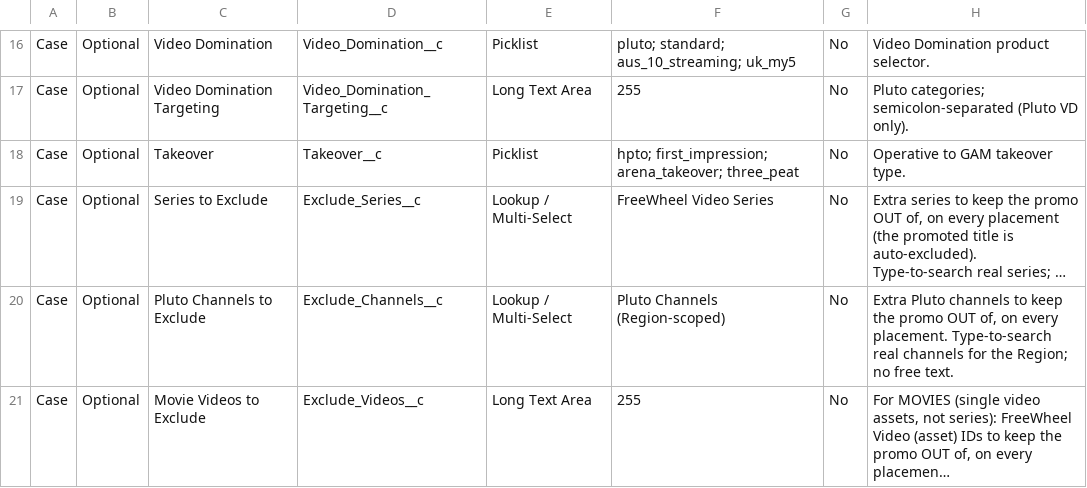
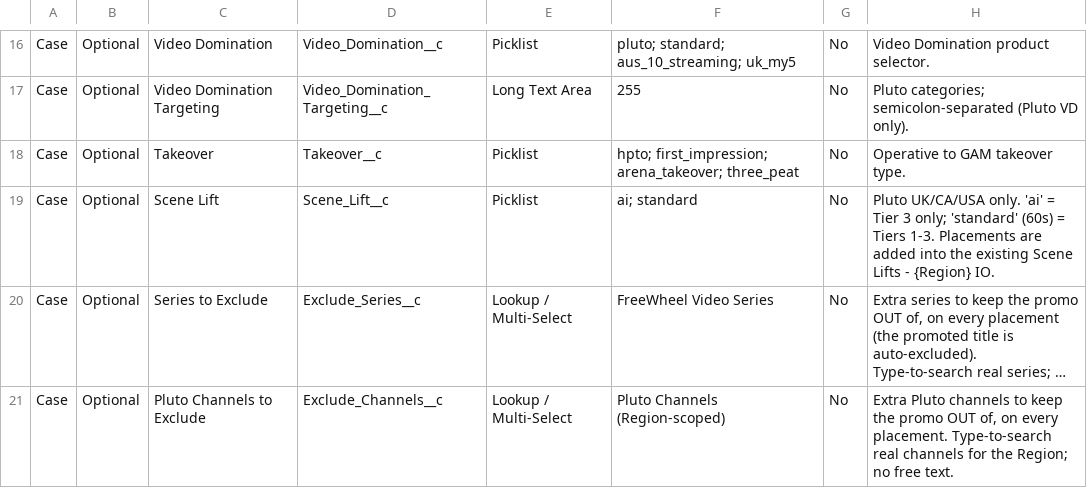
Before and after one commit to katekling-stack/Promo-Operations, a CSV file: docs/salesforce-case-fields.csv, drawn as a sheet; only a part is shown, gaps mark what is left out; the shorter side is filled out with more unchanged rows; long unchanged cells end in …; the diff names each change by its address in the sheet, - before the commit and + after, or states it on an @@ line.

```diff
--- a/docs/salesforce-case-fields.csv
+++ b/docs/salesforce-case-fields.csv
+row 19: Case | Optional | Scene Lift | Scene_Lift__c | Picklist | ai; standard | No | Pluto UK/CA/USA only. 'ai' = Tier 3 only; 'standard' (60s) = Tiers 1-3. Placements are added into the existing Scene Lifts - {Region} IO.
```
Also changed, not shown: 12 other files.
